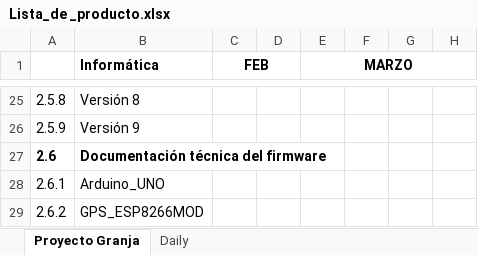
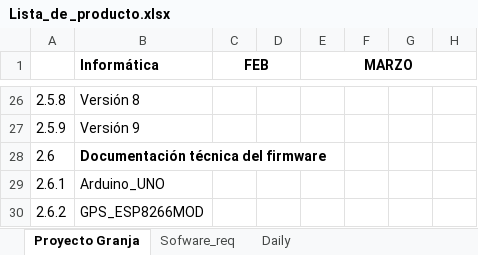
Before and after one commit to caurizaf/Informatica-Granja-Urbana-MCIC, an Excel workbook: 0-Metodo Del Proyecto/Lista_de _producto.xlsx, sheet Proyecto Granja, drawn as a sheet; only a part is shown, gaps mark what is left out; values as stored, in another font and other column widths than the file's, no borders; charts and pictures and conditional formats not drawn; addresses are those after the commit; the diff covers the shown part only; the diff names each change by its address in the sheet, - before the commit and + after, or states it on an @@ line.

```diff
--- a/0-Metodo Del Proyecto/Lista_de _producto.xlsx (sheet Proyecto Granja)
+++ b/0-Metodo Del Proyecto/Lista_de _producto.xlsx (sheet Proyecto Granja)
+sheet tab: Sofware_req
-A28 bold: on
+A28 bold: off
```
Also changed, not shown: 8 added rows, 3 removed rows, 10 edited cells, cell formats and row numbers in column A elsewhere in this sheet, sheet Daily, formulas that keep their value, charts or pictures.
